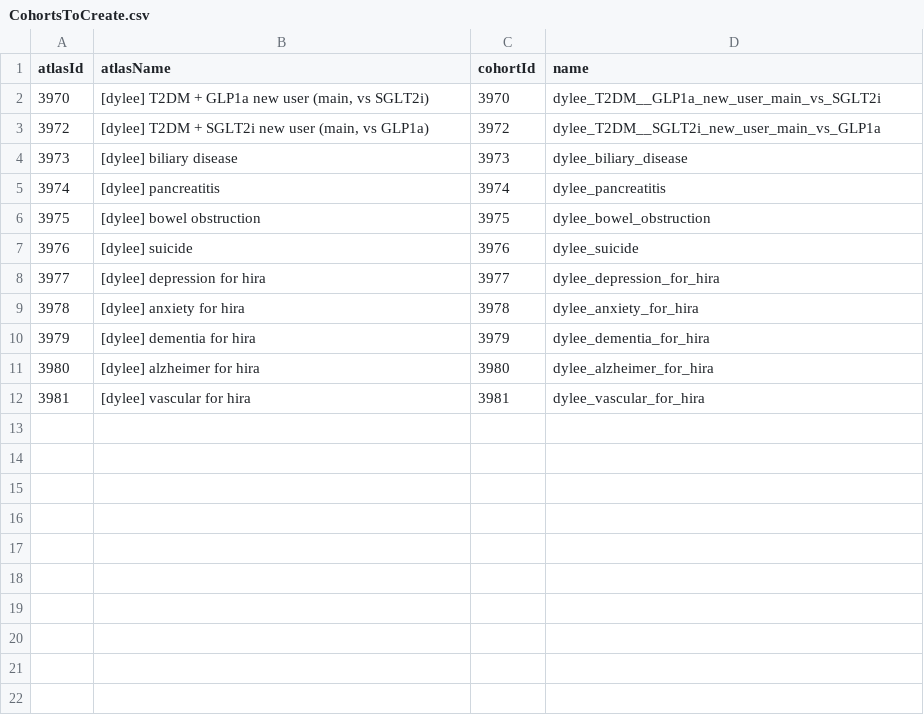
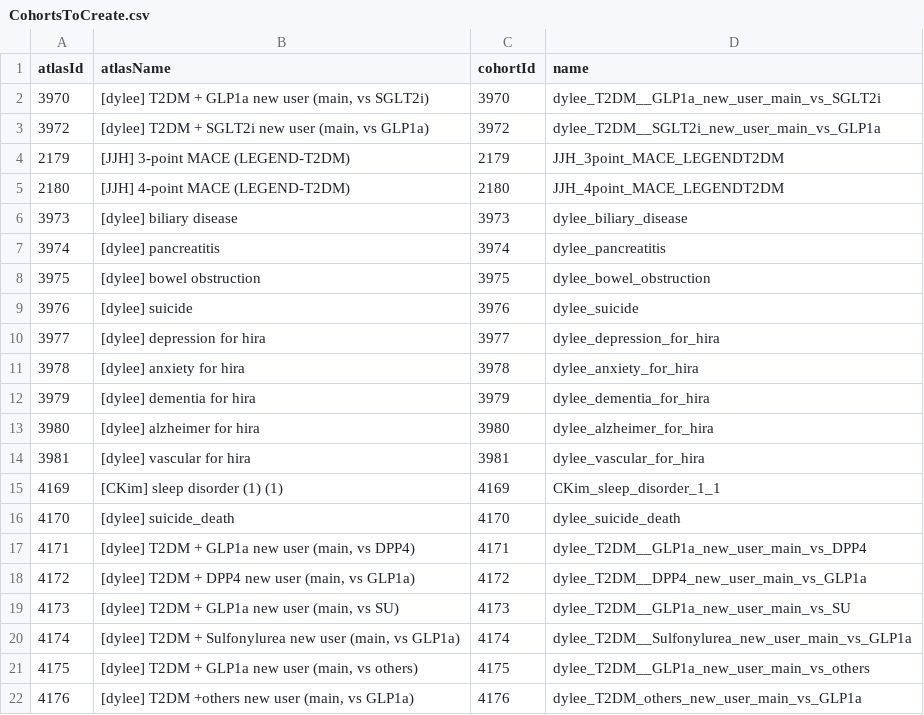
Before and after one commit to ohdsi-studies/glp1HIRA, a CSV file: inst/settings/CohortsToCreate.csv, drawn as a sheet; the diff names each change by its address in the sheet, - before the commit and + after, or states it on an @@ line.

```diff
--- a/inst/settings/CohortsToCreate.csv
+++ b/inst/settings/CohortsToCreate.csv
+row 4: 2179 | [JJH] 3-point MACE (LEGEND-T2DM) | 2179 | JJH_3point_MACE_LEGENDT2DM
+row 5: 2180 | [JJH] 4-point MACE (LEGEND-T2DM) | 2180 | JJH_4point_MACE_LEGENDT2DM
+row 15: 4169 | [CKim] sleep disorder (1) (1) | 4169 | CKim_sleep_disorder_1_1
+row 16: 4170 | [dylee] suicide_death | 4170 | dylee_suicide_death
+row 17: 4171 | [dylee] T2DM + GLP1a new user (main, vs DPP4) | 4171 | dylee_T2DM__GLP1a_new_user_main_vs_DPP4
+row 18: 4172 | [dylee] T2DM + DPP4 new user (main, vs GLP1a) | 4172 | dylee_T2DM__DPP4_new_user_main_vs_GLP1a
+row 19: 4173 | [dylee] T2DM + GLP1a new user (main, vs SU) | 4173 | dylee_T2DM__GLP1a_new_user_main_vs_SU
+row 20: 4174 | [dylee] T2DM + Sulfonylurea new user (main, vs GLP1a) | 4174 | dylee_T2DM__Sulfonylurea_new_user_main_vs_GLP1a
+row 21: 4175 | [dylee] T2DM + GLP1a new user (main, vs others) | 4175 | dylee_T2DM__GLP1a_new_user_main_vs_others
+row 22: 4176 | [dylee] T2DM +others new user (main, vs GLP1a) | 4176 | dylee_T2DM_others_new_user_main_vs_GLP1a
```
Also changed, not shown: 43 other files.
